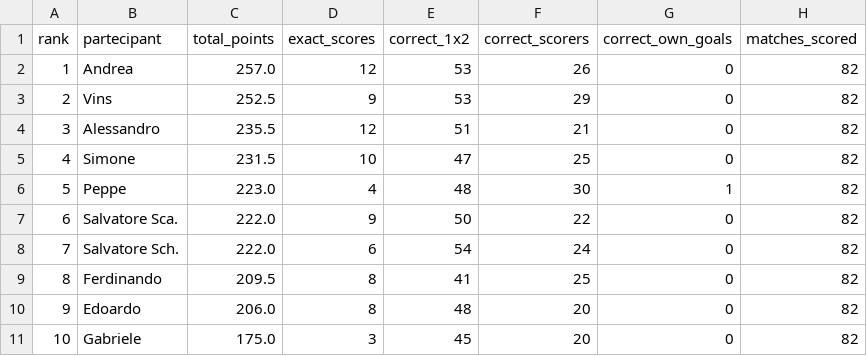
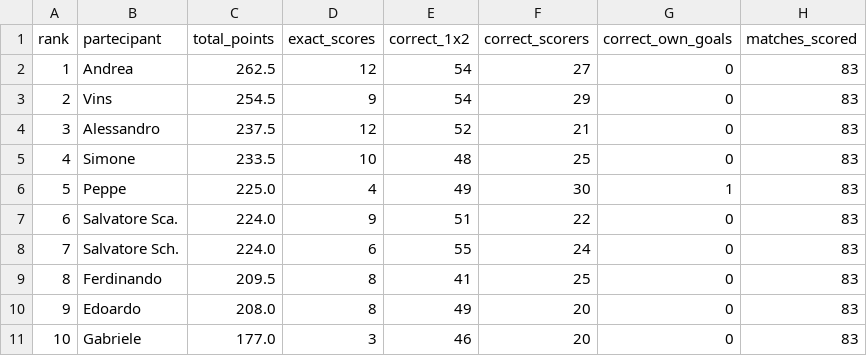
Before and after one commit to andreapoi/INNIAREBACK, a CSV file: data/standings.csv, drawn as a sheet.

Commit message:
Update standings - 2026-07-02 23:00:46

```diff
--- a/data/standings.csv
+++ b/data/standings.csv
@@ -1,11 +1,11 @@
 rank,partecipant,total_points,exact_scores,correct_1x2,correct_scorers,correct_own_goals,matches_scored
-1,Andrea,257.0,12,53,26,0,82
-2,Vins,252.5,9,53,29,0,82
-3,Alessandro,235.5,12,51,21,0,82
-4,Simone,231.5,10,47,25,0,82
-5,Peppe,223.0,4,48,30,1,82
-6,Salvatore Sca.,222.0,9,50,22,0,82
-7,Salvatore Sch.,222.0,6,54,24,0,82
-8,Ferdinando,209.5,8,41,25,0,82
-9,Edoardo,206.0,8,48,20,0,82
-10,Gabriele,175.0,3,45,20,0,82
+1,Andrea,262.5,12,54,27,0,83
+2,Vins,254.5,9,54,29,0,83
+3,Alessandro,237.5,12,52,21,0,83
+4,Simone,233.5,10,48,25,0,83
+5,Peppe,225.0,4,49,30,1,83
+6,Salvatore Sca.,224.0,9,51,22,0,83
+7,Salvatore Sch.,224.0,6,55,24,0,83
+8,Ferdinando,209.5,8,41,25,0,83
+9,Edoardo,208.0,8,49,20,0,83
+10,Gabriele,177.0,3,46,20,0,83
```
